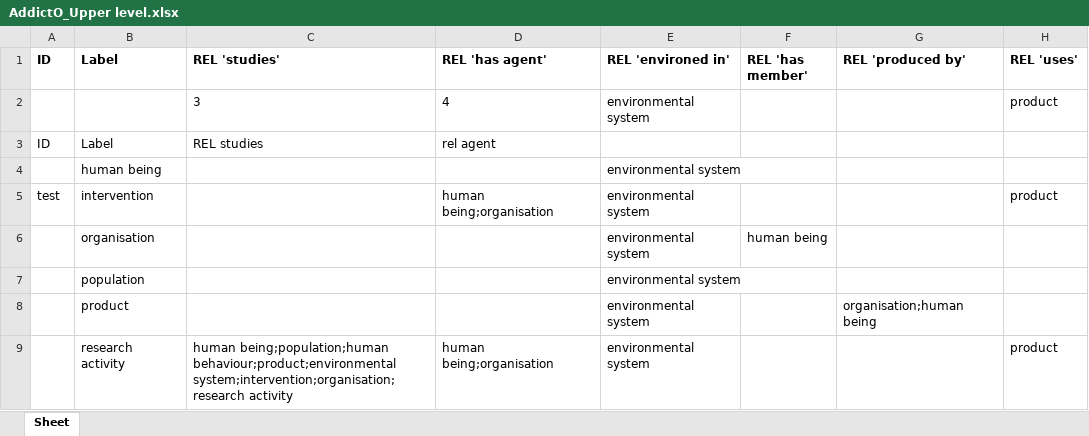
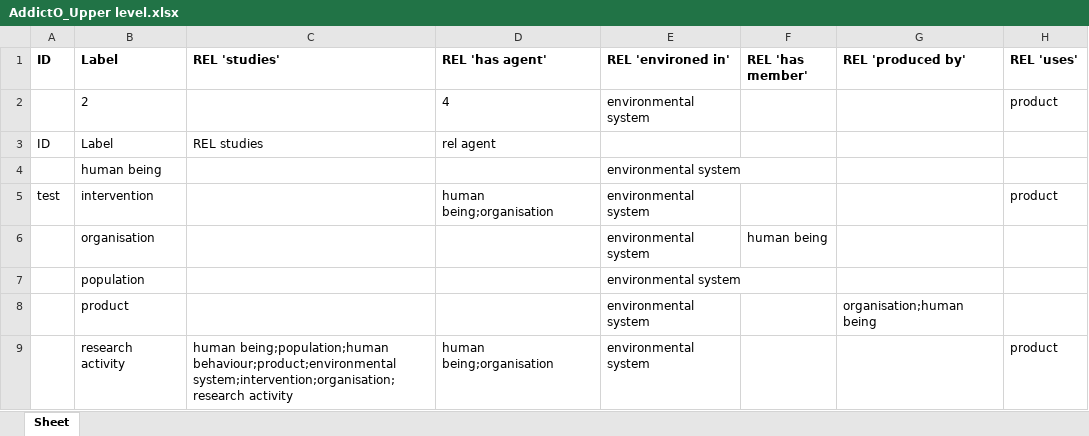
Before and after one commit to jannahastings/addiction-ontology, an Excel workbook: inputs/AddictO_Upper level.xlsx, sheet Sheet, drawn as a sheet; values as stored, in another font and other column widths than the file's, no borders; the diff names each change by its address in the sheet, - before the commit and + after, or states it on an @@ line.

Commit message:
Updating AddictO_Upper level.xlsx

```diff
--- a/inputs/AddictO_Upper level.xlsx (sheet Sheet)
+++ b/inputs/AddictO_Upper level.xlsx (sheet Sheet)
-B2 (Label): (empty)
+B2 (Label): 2
-C2 (REL 'studies'): 3
+C2 (REL 'studies'): (empty)
```
